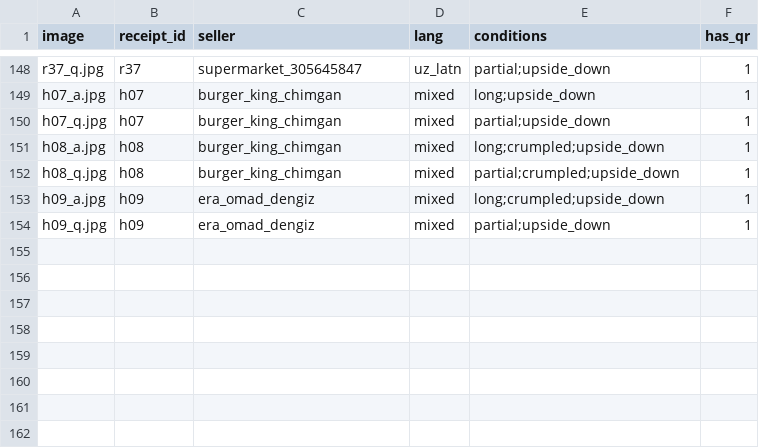
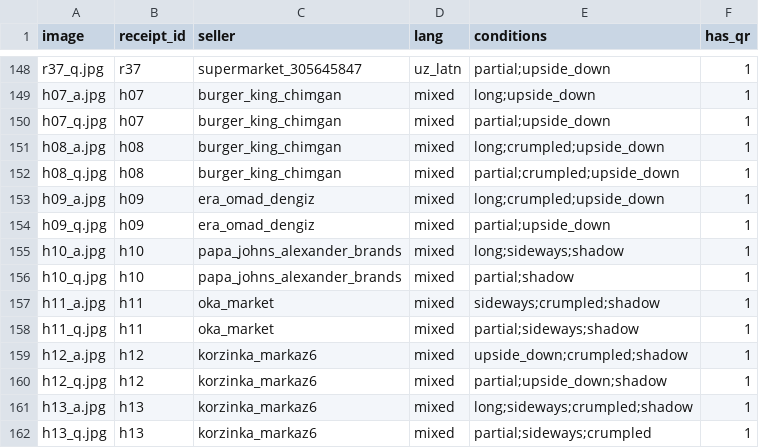
Before and after one commit to Adilov001/receipt-ocr, a CSV file: data/meta.csv, drawn as a sheet; only a part is shown, gaps mark what is left out; the diff names each change by its address in the sheet, - before the commit and + after, or states it on an @@ line.

```diff
--- a/data/meta.csv
+++ b/data/meta.csv
+row 155: h10_a.jpg | h10 | papa_johns_alexander_brands | mixed | long;sideways;shadow | 1
+row 156: h10_q.jpg | h10 | papa_johns_alexander_brands | mixed | partial;shadow | 1
+row 157: h11_a.jpg | h11 | oka_market | mixed | sideways;crumpled;shadow | 1
+row 158: h11_q.jpg | h11 | oka_market | mixed | partial;sideways;shadow | 1
+row 159: h12_a.jpg | h12 | korzinka_markaz6 | mixed | upside_down;crumpled;shadow | 1
+row 160: h12_q.jpg | h12 | korzinka_markaz6 | mixed | partial;upside_down;shadow | 1
+row 161: h13_a.jpg | h13 | korzinka_markaz6 | mixed | long;sideways;crumpled;shadow | 1
+row 162: h13_q.jpg | h13 | korzinka_markaz6 | mixed | partial;sideways;crumpled | 1
```
Also changed, not shown: 28 other files.
